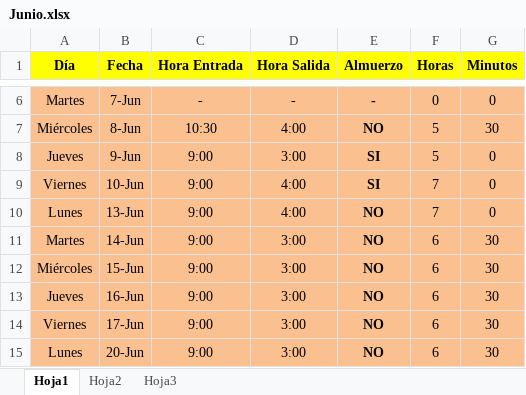
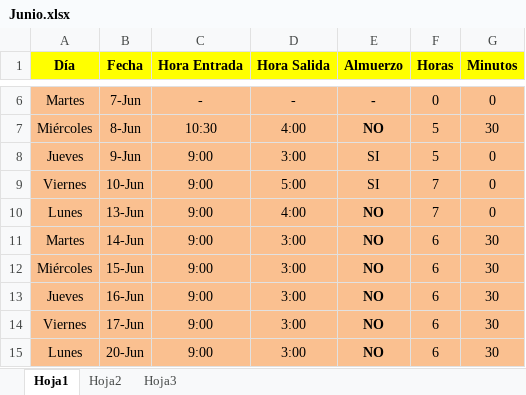
Before and after one commit to DeusDeus/tam-c, an Excel workbook: Horas/Junio.xlsx, sheet Hoja1, drawn as a sheet; only a part is shown, gaps mark what is left out; values as stored, in another font and other column widths than the file's, no borders; the diff names each change by its address in the sheet, - before the commit and + after, or states it on an @@ line.

```diff
--- a/Horas/Junio.xlsx (sheet Hoja1)
+++ b/Horas/Junio.xlsx (sheet Hoja1)
-E8:E9 bold: on
+E8:E9 bold: off
-D9 (Hora Salida): 4:00
+D9 (Hora Salida): 5:00
```
